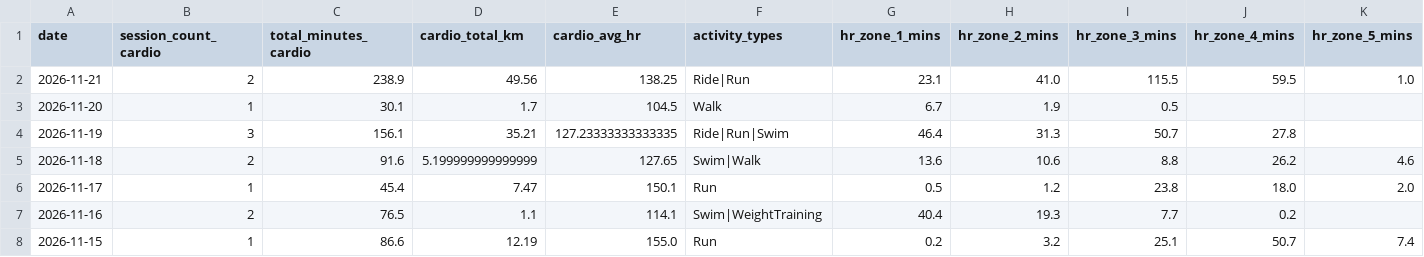
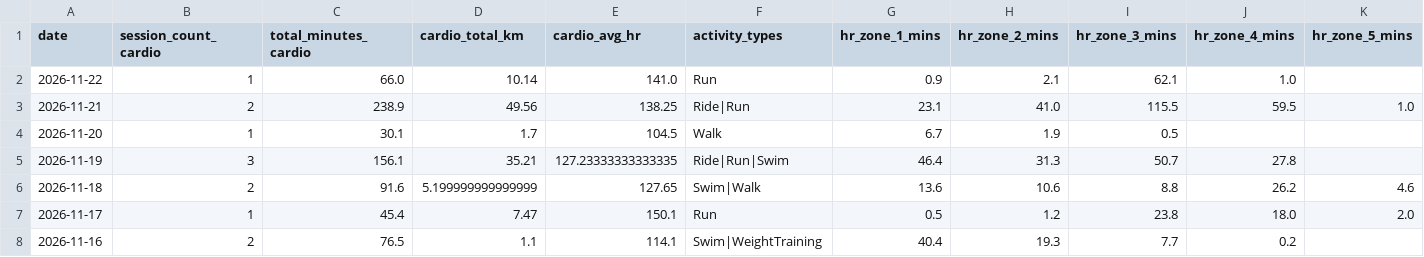
Before and after one commit to mandrew723/training-data, a CSV file: summary.csv, drawn as a sheet; only a part is shown; the shorter side is filled out with more unchanged rows; the diff names each change by its address in the sheet, - before the commit and + after, or states it on an @@ line.

```diff
--- a/summary.csv
+++ b/summary.csv
+row 2: 2026-11-22 | 1 | 66.0 | 10.14 | 141.0 | Run | 0.9 | 2.1 | 62.1 | 1.0
```
